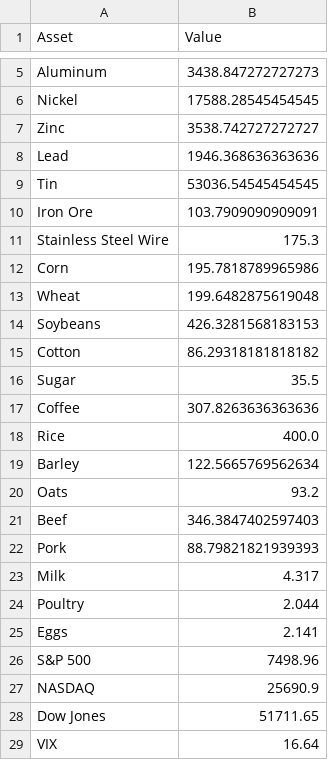
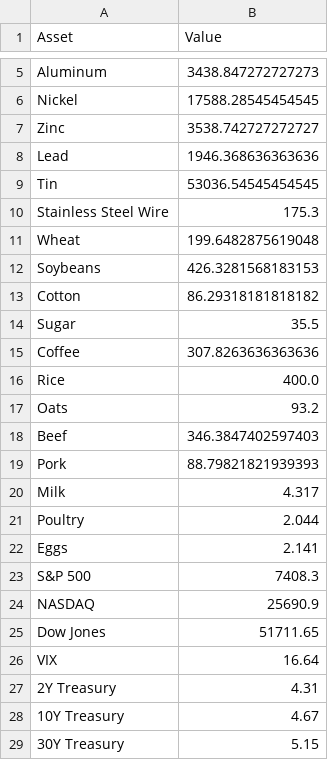
Before and after one commit to Rajatpatyal/Fred_Commodity_Yield, a CSV file: output/macro_snapshot.csv, drawn as a sheet; only a part is shown, gaps mark what is left out; the shorter side is filled out with more unchanged rows.

```diff
--- a/output/macro_snapshot.csv
+++ b/output/macro_snapshot.csv
@@ -9,5 +9,3 @@ Lead,1946.368636363636
 Tin,53036.54545454545
-Iron Ore,103.7909090909091
 Stainless Steel Wire,175.3
-Corn,195.7818789965986
 Wheat,199.6482875619048
@@ -18,3 +16,2 @@ Coffee,307.8263636363636
 Rice,400.0
-Barley,122.5665769562634
 Oats,93.2
@@ -25,3 +22,3 @@ Poultry,2.044
 Eggs,2.141
-S&P 500,7498.96
+S&P 500,7408.3
 NASDAQ,25690.9
```
Also changed, not shown: output/macro_opportunities.csv, output/macro_spreads.csv, 8 other files.
